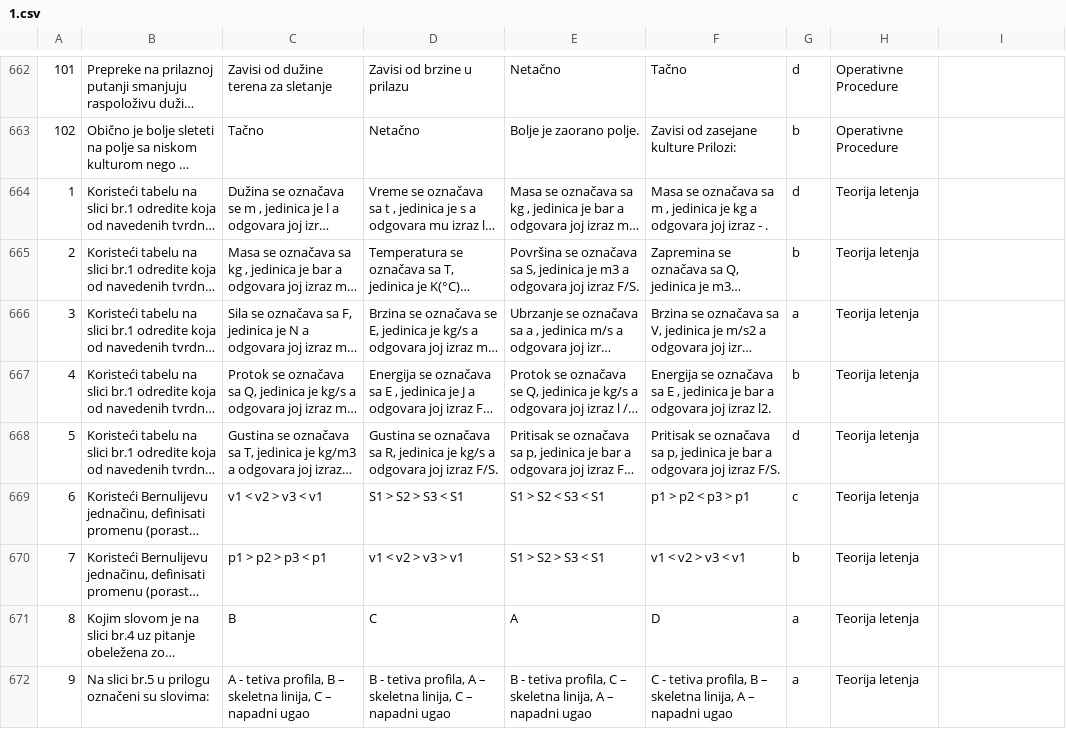
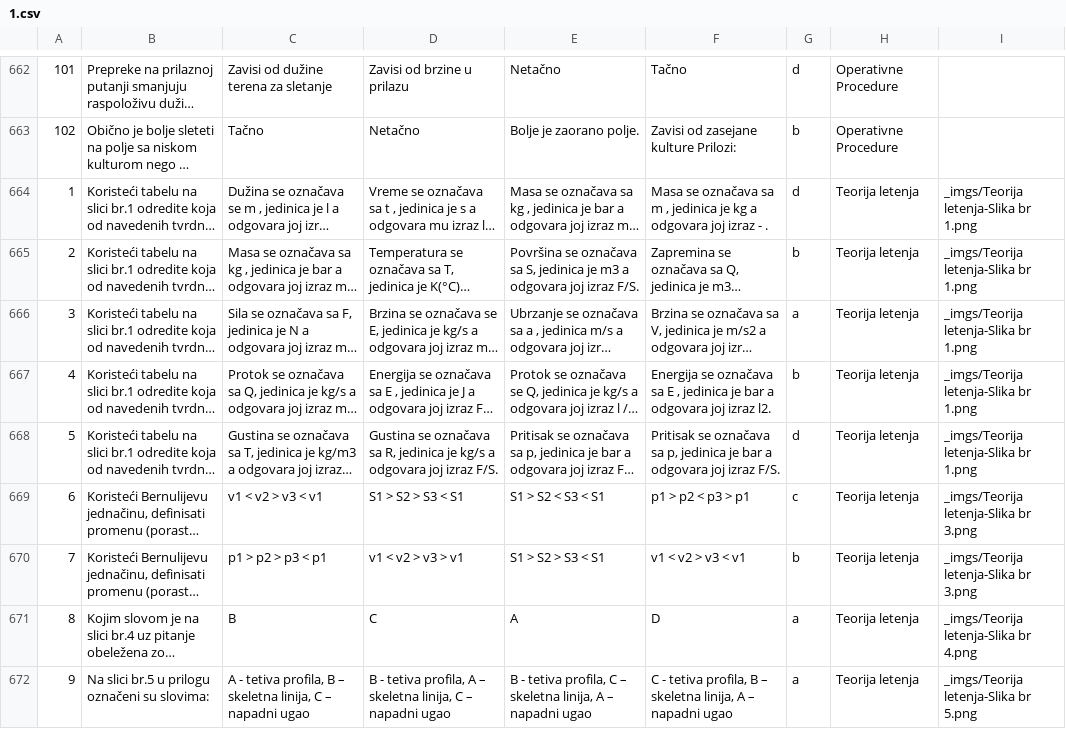
Before and after one commit to alexander-smyslov/serbian-ppl-spl-questions, a CSV file: SPL_srb/1.csv, drawn as a sheet; only a part is shown, gaps mark what is left out; long unchanged cells end in …; the diff covers the shown part only; the diff names each change by its address in the sheet, - before the commit and + after, or states it on an @@ line.

```diff
--- a/SPL_srb/1.csv
+++ b/SPL_srb/1.csv
-I664:I668: (empty)
+I664:I668: _imgs/Teorija letenja-Slika br 1.png
-I669:I670: (empty)
+I669:I670: _imgs/Teorija letenja-Slika br 3.png
-I671: (empty)
+I671: _imgs/Teorija letenja-Slika br 4.png
-I672: (empty)
+I672: _imgs/Teorija letenja-Slika br 5.png
```
Also changed, not shown: 48 edited cells elsewhere in this file, 1 other file.
